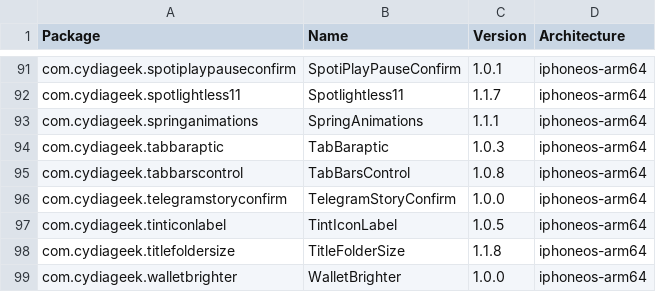
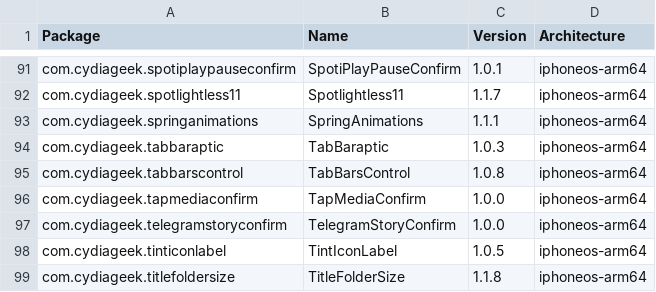
Before and after one commit to NIGHTF3AR/crc_bark, a CSV file: Library/Caches/com.nan.crc/2ad3411ba82d9bb5c5b4ae2bf411ef26e80f88ac9c54b8287ca7349fa9c608f2.csv, drawn as a sheet; only a part is shown, gaps mark what is left out; the shorter side is filled out with more unchanged rows.

```diff
--- a/Library/Caches/com.nan.crc/2ad3411ba82d9bb5c5b4ae2bf411ef26e80f88ac9c54b8287ca7349fa9c608f2.csv
+++ b/Library/Caches/com.nan.crc/2ad3411ba82d9bb5c5b4ae2bf411ef26e80f88ac9c54b8287ca7349fa9c608f2.csv
@@ -95,2 +95,3 @@ com.cydiageek.tabbaraptic,TabBaraptic,1.0.3,iphoneos-arm64
 com.cydiageek.tabbarscontrol,TabBarsControl,1.0.8,iphoneos-arm64
+com.cydiageek.tapmediaconfirm,TapMediaConfirm,1.0.0,iphoneos-arm64
 com.cydiageek.telegramstoryconfirm,TelegramStoryConfirm,1.0.0,iphoneos-arm64
```
Also changed, not shown: Library/Caches/com.nan.crc/309f8783081d0e8a7682b0c826225e4b6d8bba0e0a3ee10947e0053776fc931e.csv.
